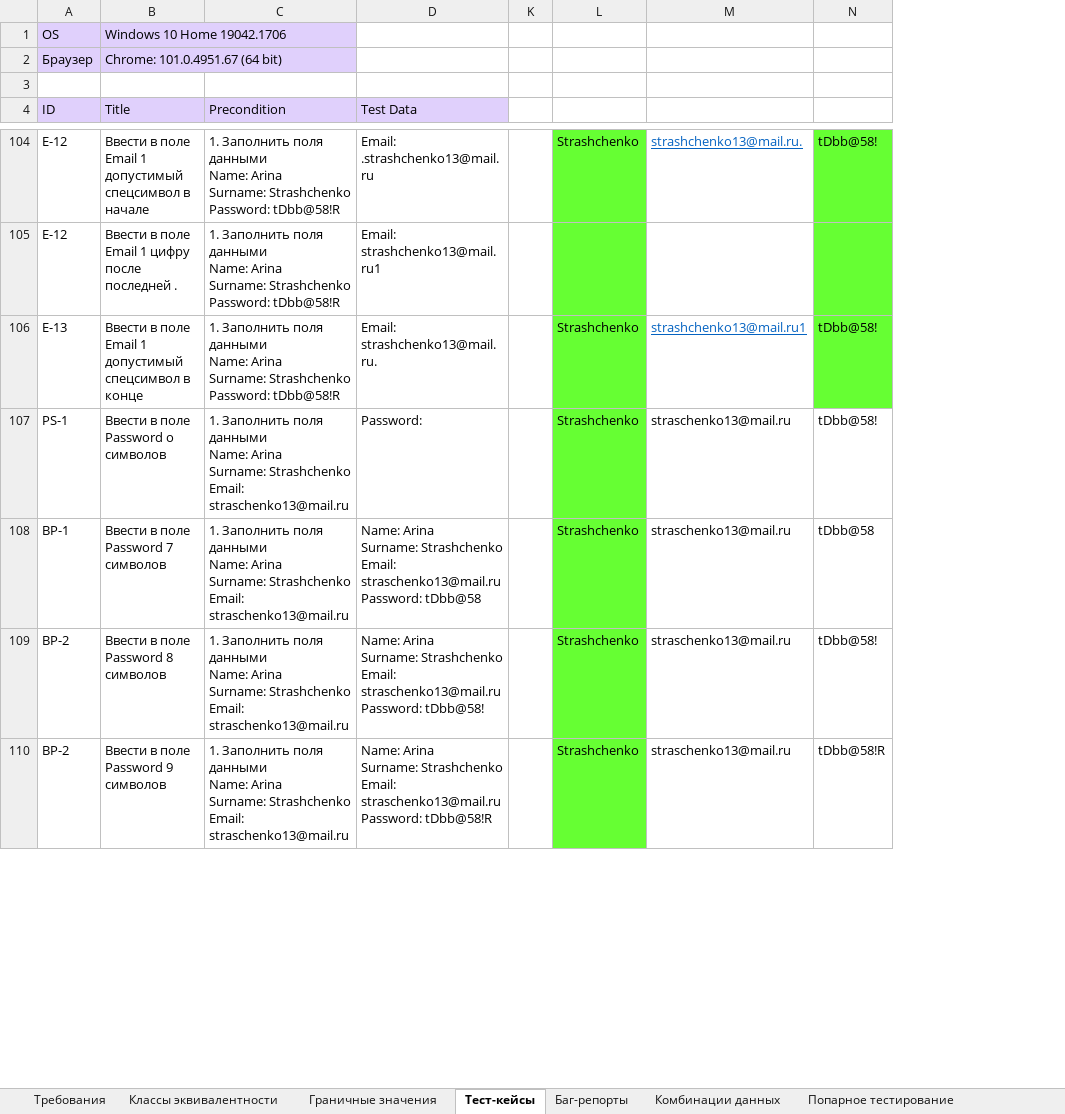
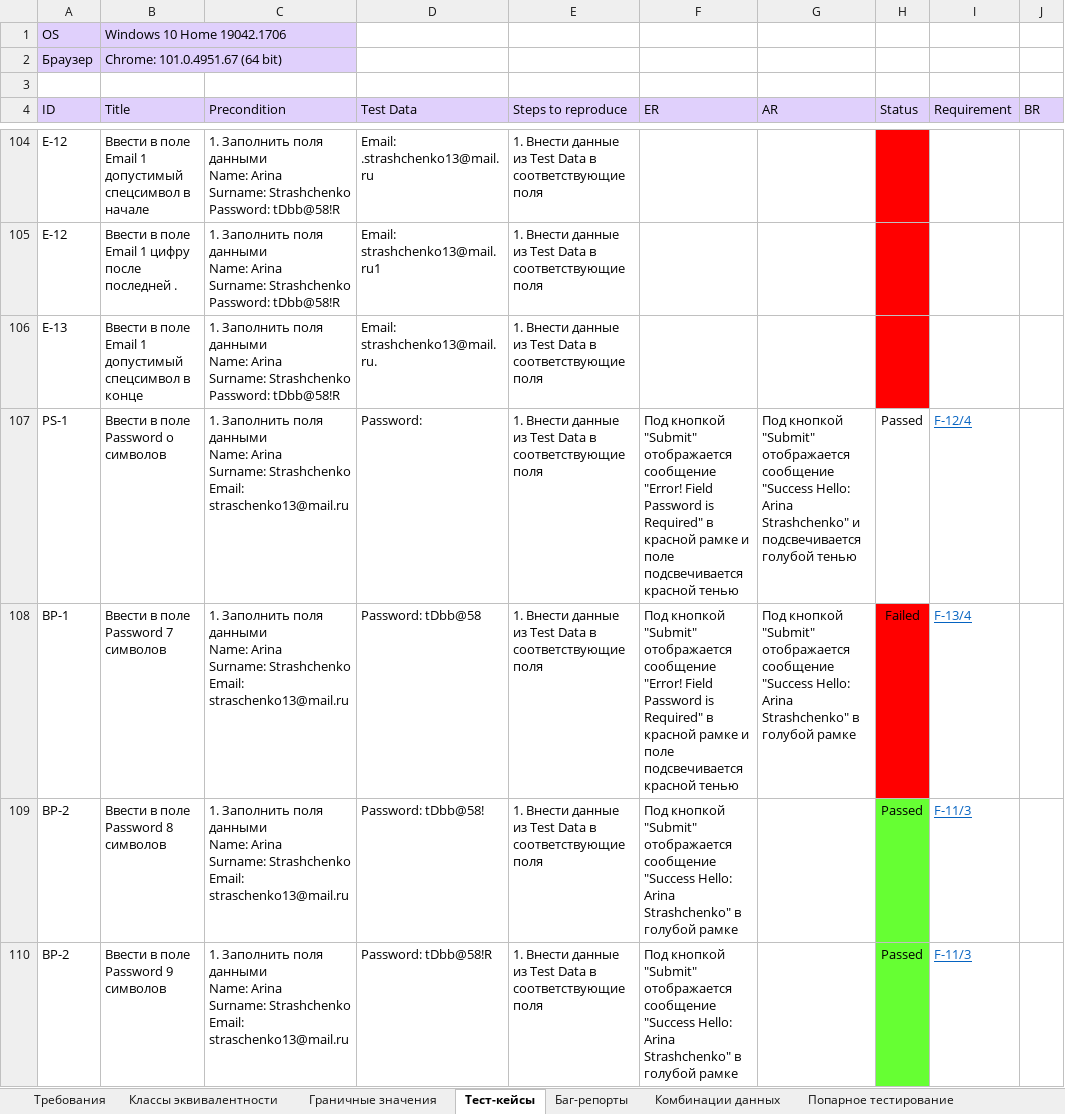
Before and after one commit to rnstrshchnk/WebTesting, an Excel workbook: Web_Form_Testing.xlsx, sheet Тест-кейсы, drawn as a sheet; only a part is shown, gaps mark what is left out; values as stored, in another font and other column widths than the file's, no borders; charts and pictures not drawn; removed rows and columns are numbered as before the commit, all else as after; ↵ is a line break in a cell; the diff covers the shown part only; the diff names each change by its address in the sheet, - before the commit and + after, or states it on an @@ line.

Commit message:
update web form testing (test cases)

```diff
--- a/Web_Form_Testing.xlsx (sheet Тест-кейсы)
+++ b/Web_Form_Testing.xlsx (sheet Тест-кейсы)
-column K, empty
-column L, rows 104-110: Strashchenko |  | Strashchenko | Strashchenko | Strashchenko | Strashchenko | Strashchenko
-column M, rows 104-110: strashchenko13@mail.ru. |  | strashchenko13@mail.ru1 | straschenko13@mail.ru | straschenko13@mail.ru | straschenko13@mail.ru | straschenko13@mail.ru
-column N, rows 104-110: tDbb@58! |  | tDbb@58! | tDbb@58! | tDbb@58 | tDbb@58! | tDbb@58!R
@@ column E (Steps to reproduce) unhidden, rows 104-110: all 1. Внести данные из Test Data в соответствующие поля @@
@@ column F (ER) unhidden, rows 107-110: Под кнопкой "Submit" отображается сообщение "Error! Field Password is Required" в красной рамке и поле подсвечивается красной тенью | Под кнопкой "Submit" отображается сообщение "Error! Field Password is Required" в красной рамке и поле подсвечивается красной тенью | Под кнопкой "Submit" отображается сообщение "Success Hello: Arina Strashchenko" в голубой рамке | Под кнопкой "Submit" отображается сообщение "Success Hello: Arina Strashchenko" в голубой рамке @@
@@ column G (AR) unhidden, rows 107-108: Под кнопкой "Submit" отображается сообщение "Success Hello: Arina Strashchenko" и подсвечивается голубой тенью | Под кнопкой "Submit" отображается сообщение "Success Hello: Arina Strashchenko" в голубой рамке @@
@@ column H (Status) unhidden, rows 107-110: Passed | Failed | Passed | Passed @@
@@ column I (Requirement) unhidden, rows 107-110: F-12/4 | F-13/4 | F-11/3 | F-11/3 @@
@@ column J (BR) unhidden, empty @@
-D108 (Test Data): Name: Arina ↵ Surname: Strashchenko ↵ Email: straschenko13@mail.ru ↵ Password: tDbb@58
+D108 (Test Data): Password: tDbb@58
-D109 (Test Data): Name: Arina ↵ Surname: Strashchenko ↵ Email: straschenko13@mail.ru ↵ Password: tDbb@58!
+D109 (Test Data): Password: tDbb@58!
-D110 (Test Data): Name: Arina ↵ Surname: Strashchenko ↵ Email: straschenko13@mail.ru ↵ Password: tDbb@58!R
+D110 (Test Data): Password: tDbb@58!R
```
Also changed, not shown: 6 added rows, 3 edited cells and merged cells elsewhere in this sheet, hidden cells, charts or pictures.
